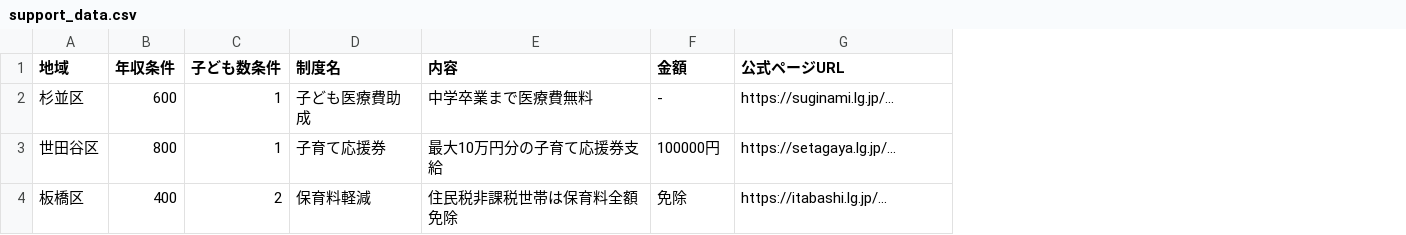
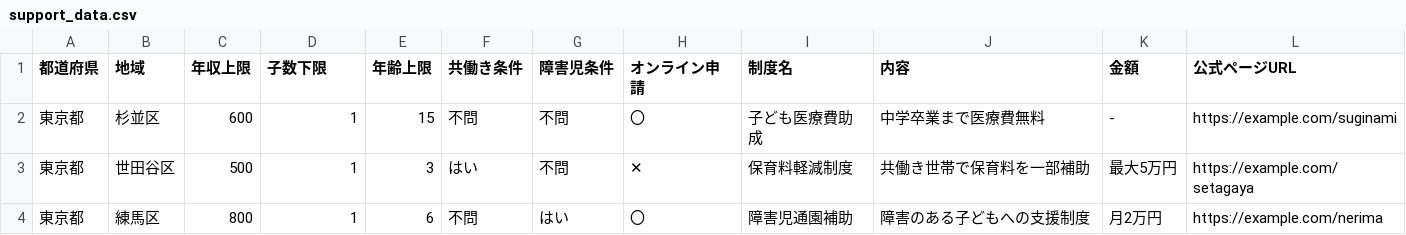
Before and after one commit to p-t-0778/kosodate, a CSV file: data/support_data.csv, drawn as a sheet; removed rows and columns are numbered as before the commit, all else as after; the diff names each change by its address in the sheet, - before the commit and + after, or states it on an @@ line.

```diff
--- a/data/support_data.csv
+++ b/data/support_data.csv
+column A (都道府県), rows 2-3: 東京都 | 東京都
+column E (年齢上限), rows 2-3: 15 | 3
+column F (共働き条件), rows 2-3: 不問 | はい
+column G (障害児条件), rows 2-3: 不問 | 不問
+column H (オンライン申請), rows 2-3: 〇 | ✕
-C1: 年収条件
+C1: 年収上限
-D1: 子ども数条件
+D1: 子数下限
-L2 (公式ページURL): https://suginami.lg.jp/...
+L2 (公式ページURL): https://example.com/suginami
-C3 (年収上限): 800
+C3 (年収上限): 500
-I3 (制度名): 子育て応援券
+I3 (制度名): 保育料軽減制度
-J3 (内容): 最大10万円分の子育て応援券支給
+J3 (内容): 共働き世帯で保育料を一部補助
-K3 (金額): 100000円
+K3 (金額): 最大5万円
-L3 (公式ページURL): https://setagaya.lg.jp/...
+L3 (公式ページURL): https://example.com/setagaya
-row 4: 板橋区 | 400 | 2 | 保育料軽減 | 住民税非課税世帯は保育料全額免除 | 免除 | https://itabashi.lg.jp/...
+row 4: 東京都 | 練馬区 | 800 | 1 | 6 | 不問 | はい | 〇 | 障害児通園補助 | 障害のある子どもへの支援制度 | 月2万円 | https://example.com/nerima
```
Also changed, not shown: 2 other files.
